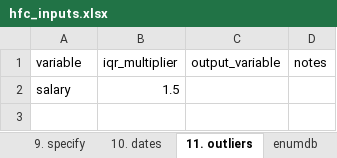
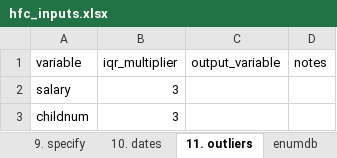
Before and after one commit to PovertyAction/high-frequency-checks, an Excel workbook: hfc_inputs.xlsx, sheet 11. outliers, drawn as a sheet; values as stored, in another font and other column widths than the file's, no borders; charts and pictures and conditional formats not drawn; the diff names each change by its address in the sheet, - before the commit and + after, or states it on an @@ line.

```diff
--- a/hfc_inputs.xlsx (sheet 11. outliers)
+++ b/hfc_inputs.xlsx (sheet 11. outliers)
-B2 (iqr_multiplier): 1.5
+B2 (iqr_multiplier): 3
+row 3: childnum | 3
```
Also changed, not shown: sheet 6. skip, sheet 5. follow up, sheet 8. constraints, sheet 3. consent, sheet 1. incomplete, sheet 4. no miss, charts or pictures, hfc_enumerators.xlsx, hfc_replacements.xlsx.
